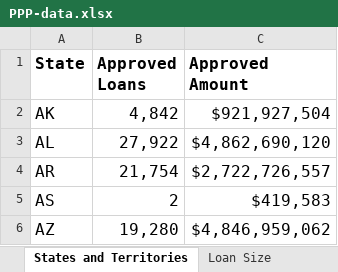
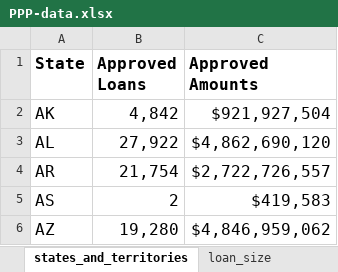
Before and after one commit to ContextLab/storytelling-with-data, an Excel workbook: data-stories/COVID-19/PPP-data.xlsx, sheet states_and_territories, drawn as a sheet; only a part is shown; values as stored, in another font and other column widths than the file's, no borders; the diff names each change by its address in the sheet, - before the commit and + after, or states it on an @@ line.

```diff
--- a/data-stories/COVID-19/PPP-data.xlsx (sheet states_and_territories)
+++ b/data-stories/COVID-19/PPP-data.xlsx (sheet states_and_territories)
-sheet tab: States and Territories
+sheet tab: states_and_territories
-sheet tab: Loan Size
+sheet tab: loan_size
-C1: Approved Amount
+C1: Approved Amounts
```
Also changed, not shown: sheet industry_by_naics_subsector, sheet loan_size, other sheet tabs.
